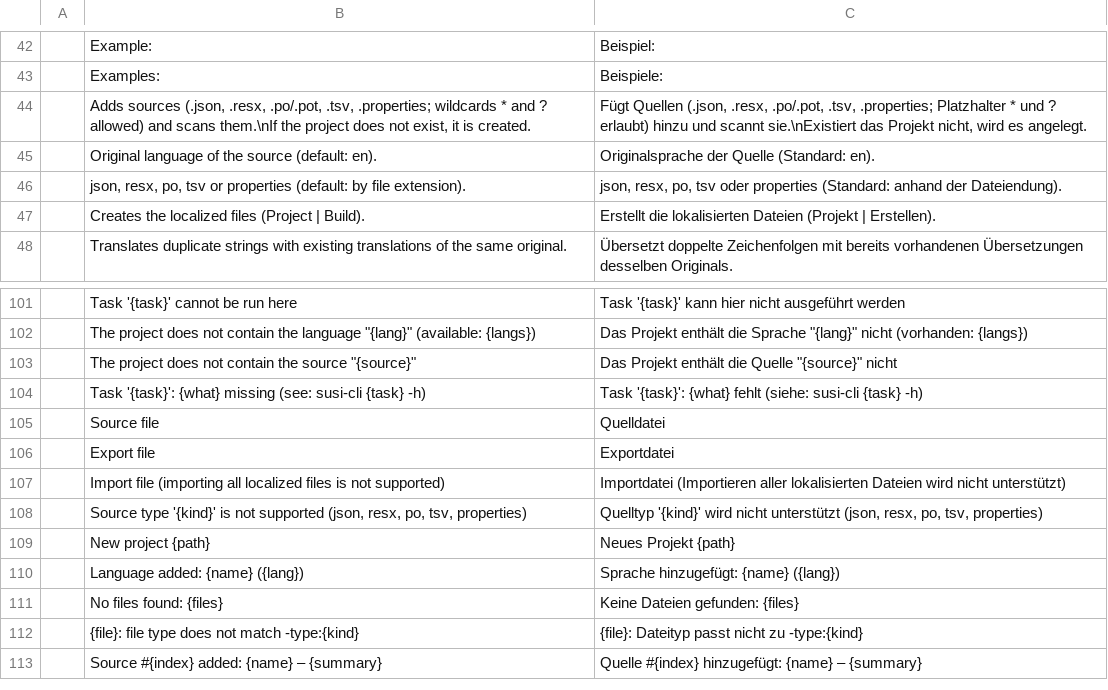
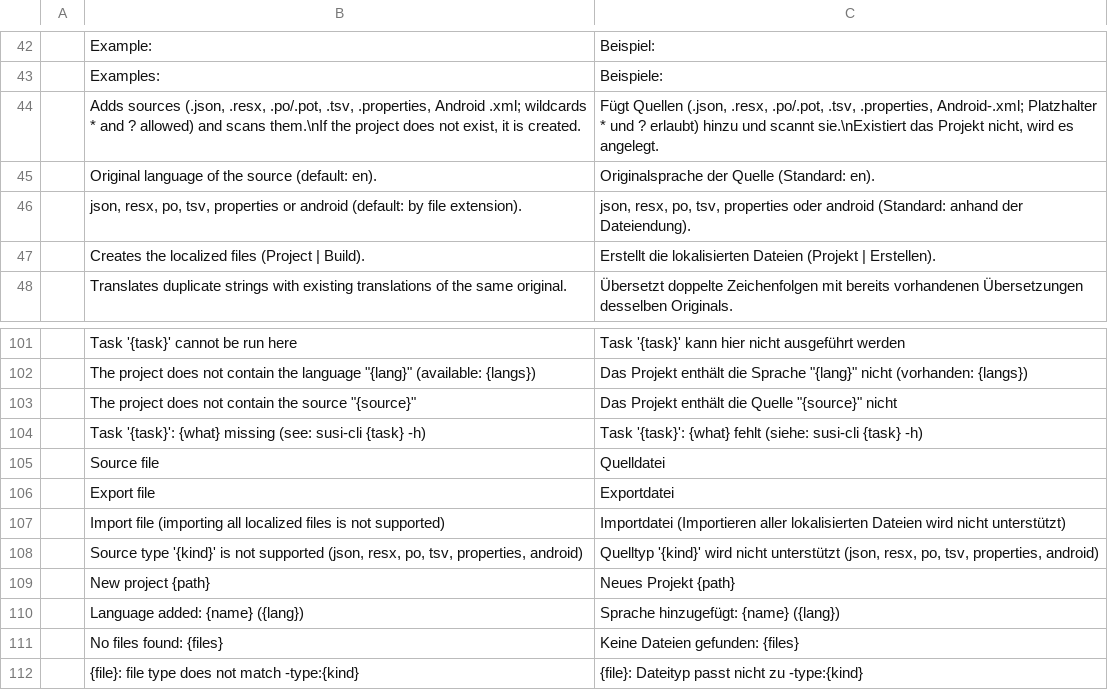
Before and after one commit to mcpride/susi-the-cat, a TSV file: crates/core/src/i18n/de-cli.tsv, drawn as a sheet; only a part is shown, gaps mark what is left out; the shorter side is filled out with more unchanged rows.

```diff
--- a/crates/core/src/i18n/de-cli.tsv
+++ b/crates/core/src/i18n/de-cli.tsv
@@ -43,5 +43,5 @@
 	Examples:	Beispiele:
-	Adds sources (.json, .resx, .po/.pot, .tsv, .properties; wildcards * and ? allowed) and scans them.\nIf the project does not exist, it is created.	Fügt Quellen (.json, .resx, .po/.pot, .tsv, .properties; Platzhalter * und ? erlaubt) hinzu und scannt sie.\nExistiert das Projekt nicht, wird es angelegt.
+	Adds sources (.json, .resx, .po/.pot, .tsv, .properties, Android .xml; wildcards * and ? allowed) and scans them.\nIf the project does not exist, it is created.	Fügt Quellen (.json, .resx, .po/.pot, .tsv, .properties, Android-.xml; Platzhalter * und ? erlaubt) hinzu und scannt sie.\nExistiert das Projekt nicht, wird es angelegt.
 	Original language of the source (default: en).	Originalsprache der Quelle (Standard: en).
-	json, resx, po, tsv or properties (default: by file extension).	json, resx, po, tsv oder properties (Standard: anhand der Dateiendung).
+	json, resx, po, tsv, properties or android (default: by file extension).	json, resx, po, tsv, properties oder android (Standard: anhand der Dateiendung).
 	Creates the localized files (Project | Build).	Erstellt die lokalisierten Dateien (Projekt | Erstellen).
@@ -107,3 +107,3 @@
 	Import file (importing all localized files is not supported)	Importdatei (Importieren aller lokalisierten Dateien wird nicht unterstützt)
-	Source type '{kind}' is not supported (json, resx, po, tsv, properties)	Quelltyp '{kind}' wird nicht unterstützt (json, resx, po, tsv, properties)
+	Source type '{kind}' is not supported (json, resx, po, tsv, properties, android)	Quelltyp '{kind}' wird nicht unterstützt (json, resx, po, tsv, properties, android)
 	New project {path}	Neues Projekt {path}
```
Also changed, not shown: crates/core/src/i18n/de-core.tsv, crates/core/src/i18n/de-gui.tsv, 13 other files.
